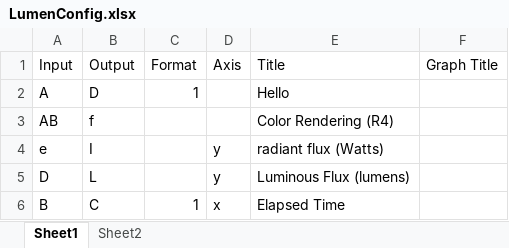
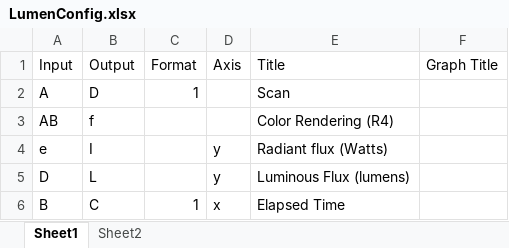
Before and after one commit to light-and-motion/data_processing, an Excel workbook: LumenConfig.xlsx, sheet Sheet1, drawn as a sheet; values as stored, in another font and other column widths than the file's, no borders; the diff names each change by its address in the sheet, - before the commit and + after, or states it on an @@ line.

```diff
--- a/LumenConfig.xlsx (sheet Sheet1)
+++ b/LumenConfig.xlsx (sheet Sheet1)
-E2 (Title): Hello
+E2 (Title): Scan
-E4 (Title): radiant flux (Watts)
+E4 (Title): Radiant flux (Watts)
```
Also changed, not shown: 6 other files.
